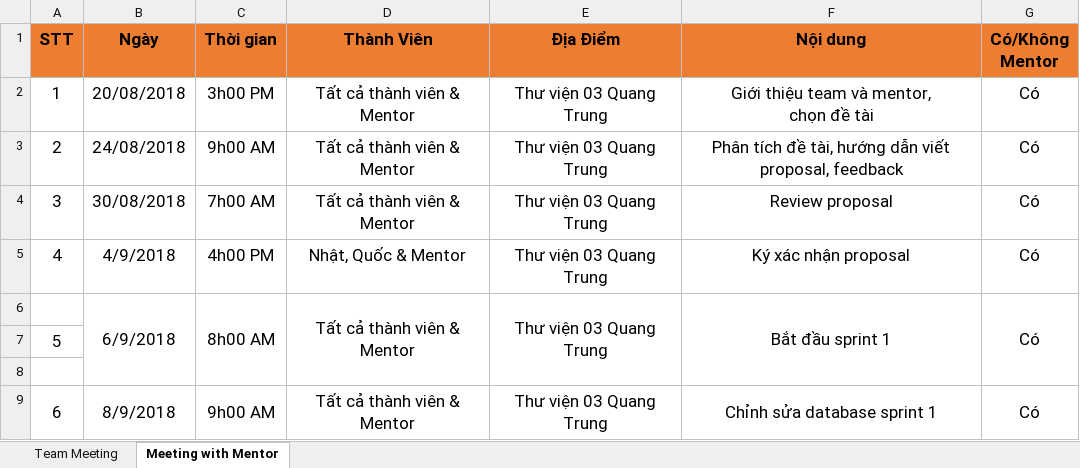
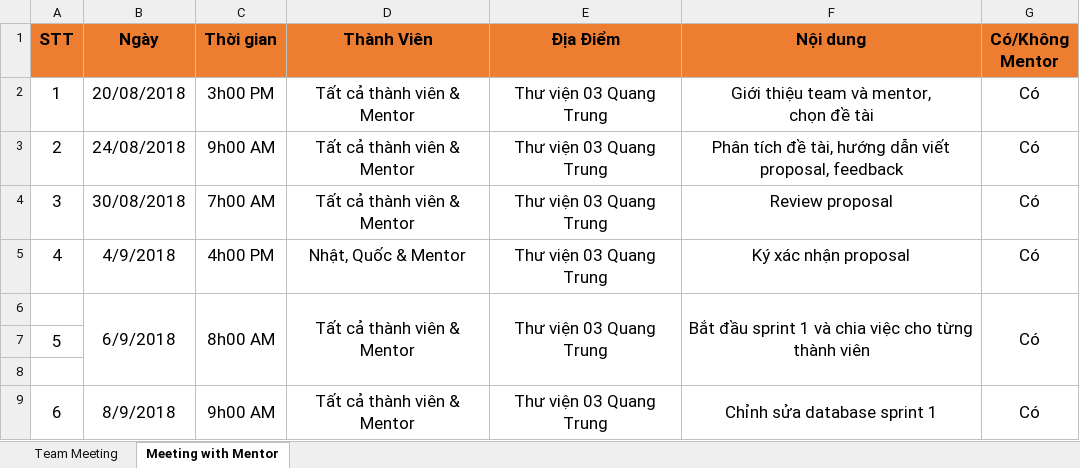
Before and after one commit to quocle28297/Captone1, an Excel workbook: Document/9.Meeting record/Lịch-sử-họp-nhóm-Họp-với-Mentor.xlsx, sheet Meeting with Mentor, drawn as a sheet; only a part is shown; values as stored, in another font and other column widths than the file's, no borders; the diff names each change by its address in the sheet, - before the commit and + after, or states it on an @@ line.

```diff
--- a/Document/9.Meeting record/Lịch-sử-họp-nhóm-Họp-với-Mentor.xlsx (sheet Meeting with Mentor)
+++ b/Document/9.Meeting record/Lịch-sử-họp-nhóm-Họp-với-Mentor.xlsx (sheet Meeting with Mentor)
-F6 (Nội dung): Bắt đầu sprint 1
+F6 (Nội dung): Bắt đầu sprint 1 và chia việc cho từng thành viên
```
Also changed, not shown: 10 other files.
